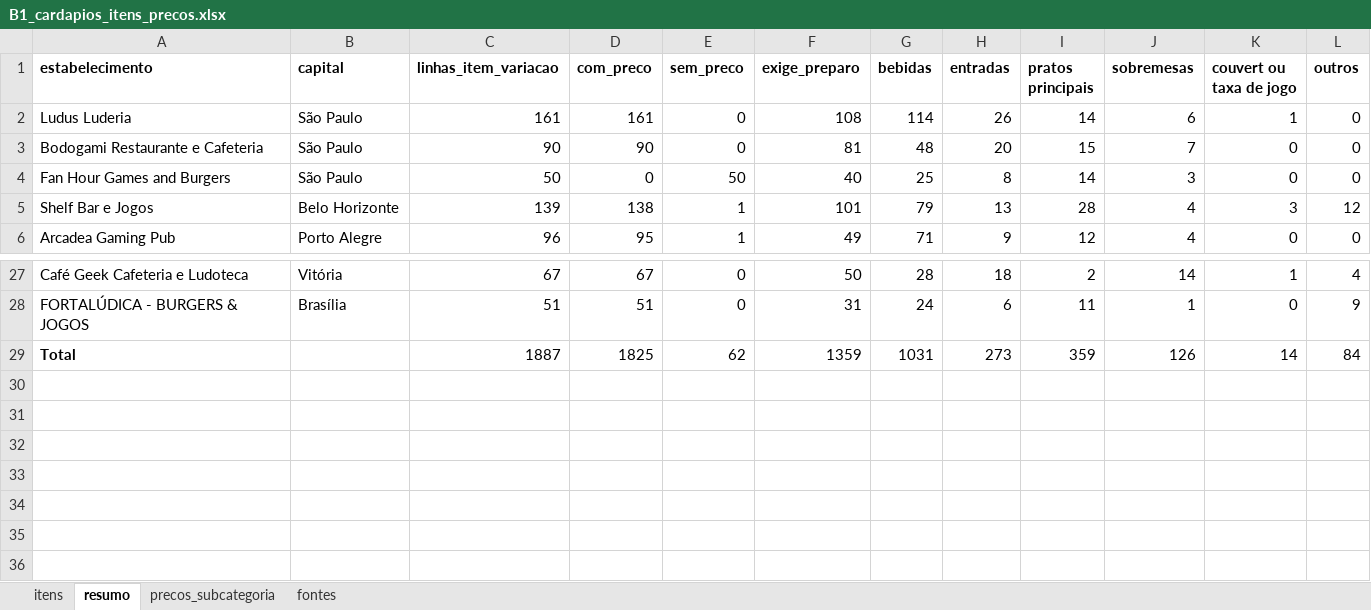
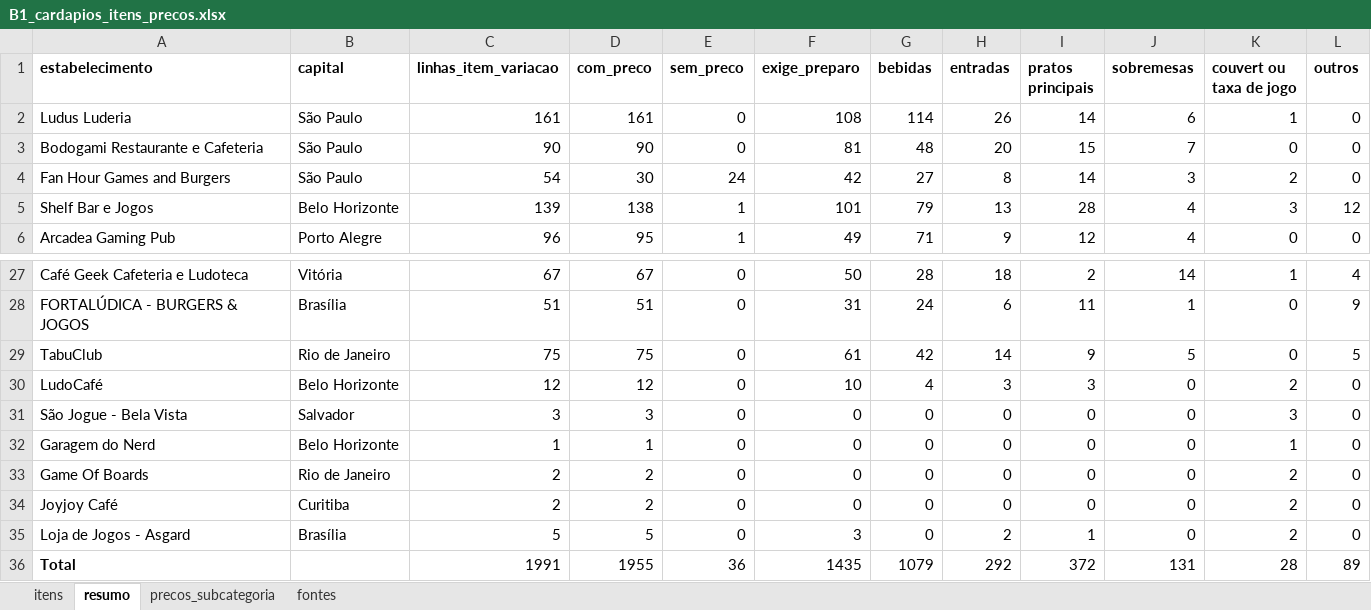
Before and after one commit to eusouopeu/luderia-tcc, an Excel workbook: dados/[B1] Estabelecimentos e cardapios/cardapios/B1_cardapios_itens_precos.xlsx, sheet resumo, drawn as a sheet; only a part is shown, gaps mark what is left out; values as stored, in another font and other column widths than the file's, no borders; addresses are those after the commit; the diff names each change by its address in the sheet, - before the commit and + after, or states it on an @@ line.

```diff
--- a/dados/[B1] Estabelecimentos e cardapios/cardapios/B1_cardapios_itens_precos.xlsx (sheet resumo)
+++ b/dados/[B1] Estabelecimentos e cardapios/cardapios/B1_cardapios_itens_precos.xlsx (sheet resumo)
-C4 (linhas_item_variacao): 50
+C4 (linhas_item_variacao): 54
-D4 (com_preco): 0
+D4 (com_preco): 30
-E4 (sem_preco): 50
+E4 (sem_preco): 24
-F4 (exige_preparo): 40
+F4 (exige_preparo): 42
-G4 (bebidas): 25
+G4 (bebidas): 27
-K4 (couvert ou taxa de jogo): 0
+K4 (couvert ou taxa de jogo): 2
+row 29: TabuClub | Rio de Janeiro | 75 | 75 | 0 | 61 | 42 | 14 | 9 | 5 | 0 | 5
+row 30: LudoCafé | Belo Horizonte | 12 | 12 | 0 | 10 | 4 | 3 | 3 | 0 | 2 | 0
+row 31: São Jogue - Bela Vista | Salvador | 3 | 3 | 0 | 0 | 0 | 0 | 0 | 0 | 3 | 0
+row 32: Garagem do Nerd | Belo Horizonte | 1 | 1 | 0 | 0 | 0 | 0 | 0 | 0 | 1 | 0
+row 33: Game Of Boards | Rio de Janeiro | 2 | 2 | 0 | 0 | 0 | 0 | 0 | 0 | 2 | 0
+row 34: Joyjoy Café | Curitiba | 2 | 2 | 0 | 0 | 0 | 0 | 0 | 0 | 2 | 0
+row 35: Loja de Jogos - Asgard | Brasília | 5 | 5 | 0 | 3 | 0 | 2 | 1 | 0 | 2 | 0
-C36 (linhas_item_variacao): 1887
+C36 (linhas_item_variacao): 1991
-D36 (com_preco): 1825
+D36 (com_preco): 1955
-E36 (sem_preco): 62
+E36 (sem_preco): 36
-F36 (exige_preparo): 1359
+F36 (exige_preparo): 1435
-G36 (bebidas): 1031
+G36 (bebidas): 1079
-H36 (entradas): 273
+H36 (entradas): 292
-I36 (pratos principais): 359
+I36 (pratos principais): 372
-J36 (sobremesas): 126
+J36 (sobremesas): 131
-K36 (couvert ou taxa de jogo): 14
+K36 (couvert ou taxa de jogo): 28
-L36 (outros): 84
+L36 (outros): 89
```
Also changed, not shown: sheet itens, sheet fontes, sheet precos_subcategoria, 15 other files.
